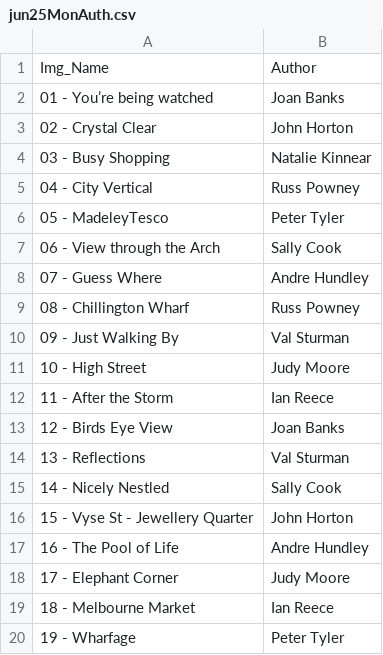
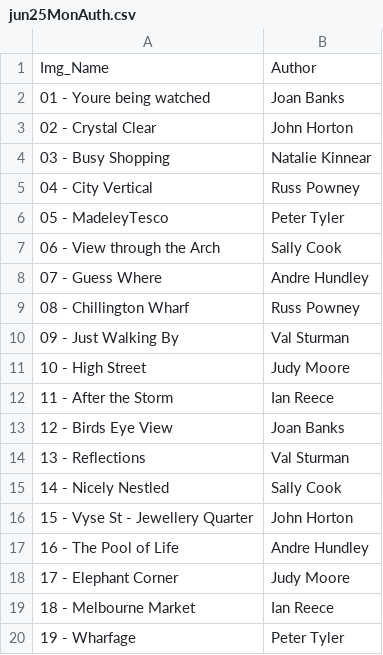
Before and after one commit to BroseleyCameraClub/BroseleyCameraClub.github.io, a CSV file: _data/jun25MonAuth.csv, drawn as a sheet.

```diff
--- a/_data/jun25MonAuth.csv
+++ b/_data/jun25MonAuth.csv
@@ -1,3 +1,3 @@
 Img_Name,Author
-01 - You’re being watched,Joan Banks
+01 - Youre being watched,Joan Banks
 02 - Crystal Clear,John Horton
```
Also changed, not shown: 1 other file.
